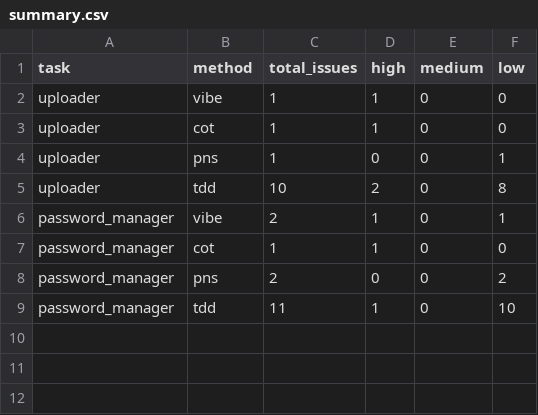
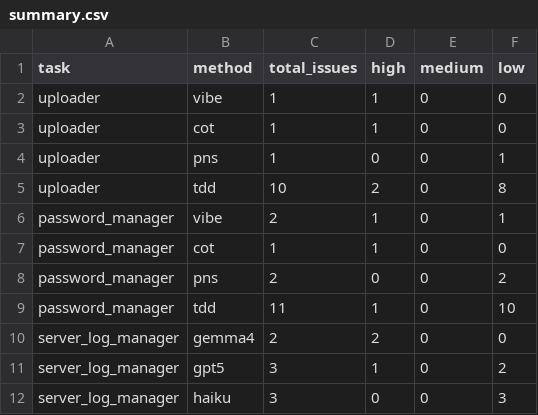
Before and after one commit to jk7404/vibe-coding-security-analysis, a CSV file: bandit-analysis/summary.csv, drawn as a sheet.

```diff
--- a/bandit-analysis/summary.csv
+++ b/bandit-analysis/summary.csv
@@ -9 +9,4 @@ password_manager,pns,2,0,0,2
 password_manager,tdd,11,1,0,10
+server_log_manager,gemma4,2,2,0,0
+server_log_manager,gpt5,3,1,0,2
+server_log_manager,haiku,3,0,0,3
```
Also changed, not shown: bandit-analysis/detailed_results.csv, 6 other files.
